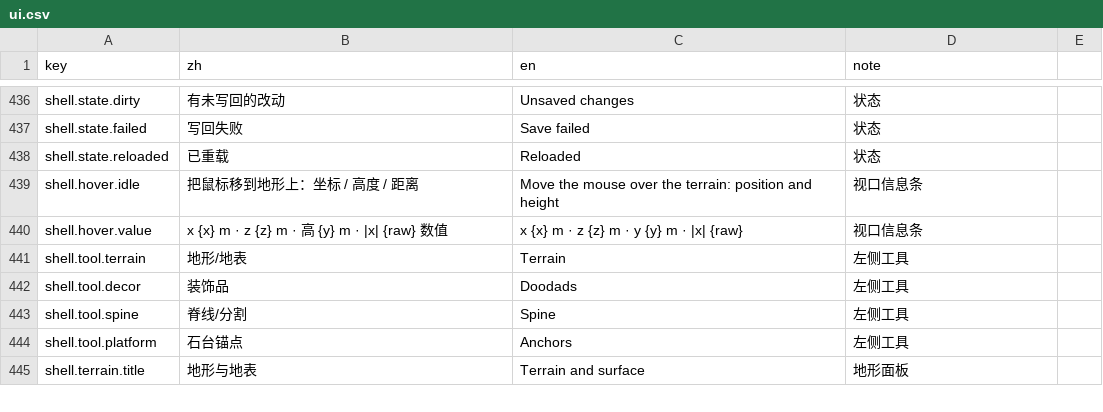
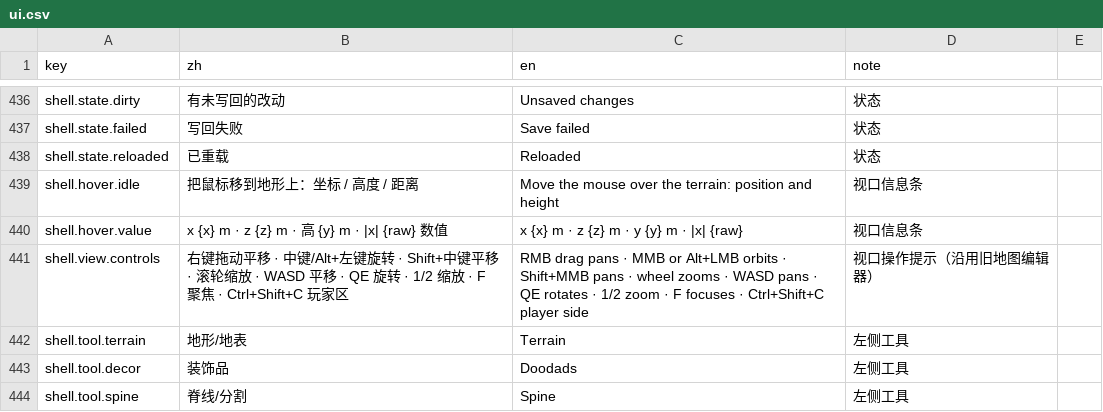
Before and after one commit to lizhimin100/3d-rts-youxi, a CSV file: Content/i18n/ui.csv, drawn as a sheet; only a part is shown, gaps mark what is left out; the shorter side is filled out with more unchanged rows; the diff names each change by its address in the sheet, - before the commit and + after, or states it on an @@ line.

Commit message:
fix: 底壳编辑器继承旧地图编辑器镜头手感 + 地形改用游戏地形材质与原始纹理
- 镜头：俯角50/FOV52/12-200m/默认90；右键拖动平移（修正z方向反向）、中键旋转、Shift+中键平移、Alt+左键旋转、滚轮乘性缩放、WASD/QE/1-2/F/Ctrl+Shift+C、边界夹取+机位不穿地形+界外黑底板
- 地形：挂 Content/art/材质/地形材质.tres（8m 草/泥硬边 + 草泥图集 + 草地/泥土/裂纹泥地），surface 0/1 写 mat_map，2/3 走覆盖层贴花
- 环境/水面/主辅光回到游戏同一套；辅助网格 4m 贴地形 + 金色边界；autopaint 默认只铺草+泥路，map_shells surface 重算
- 修 --map-shell-shot 路径截断与切主屏不生效；selftest 真喂右键/滚轮/中键事件并检查地形 uniform
- 资源路径收敛 RtsTerrain/ArtKit 常量（编辑器零中文字面量）；--check 206 项全绿

```diff
--- a/Content/i18n/ui.csv
+++ b/Content/i18n/ui.csv
+row 441: shell.view.controls | 右键拖动平移 · 中键/Alt+左键旋转 · Shift+中键平移 · 滚轮缩放 · WASD 平移 · QE 旋转 · 1/2 缩放 · F 聚焦 · Ctrl+Shift+C 玩家区 | RMB drag pans · MMB or Alt+LMB orbits · Shift+MMB pans · wheel zooms · WASD pans · QE rotates · 1/2 zoom · F focuses · Ctrl+Shift+C player side | 视口操作提示（沿用旧地图编辑器）
```
Also changed, not shown: 11 other files.
